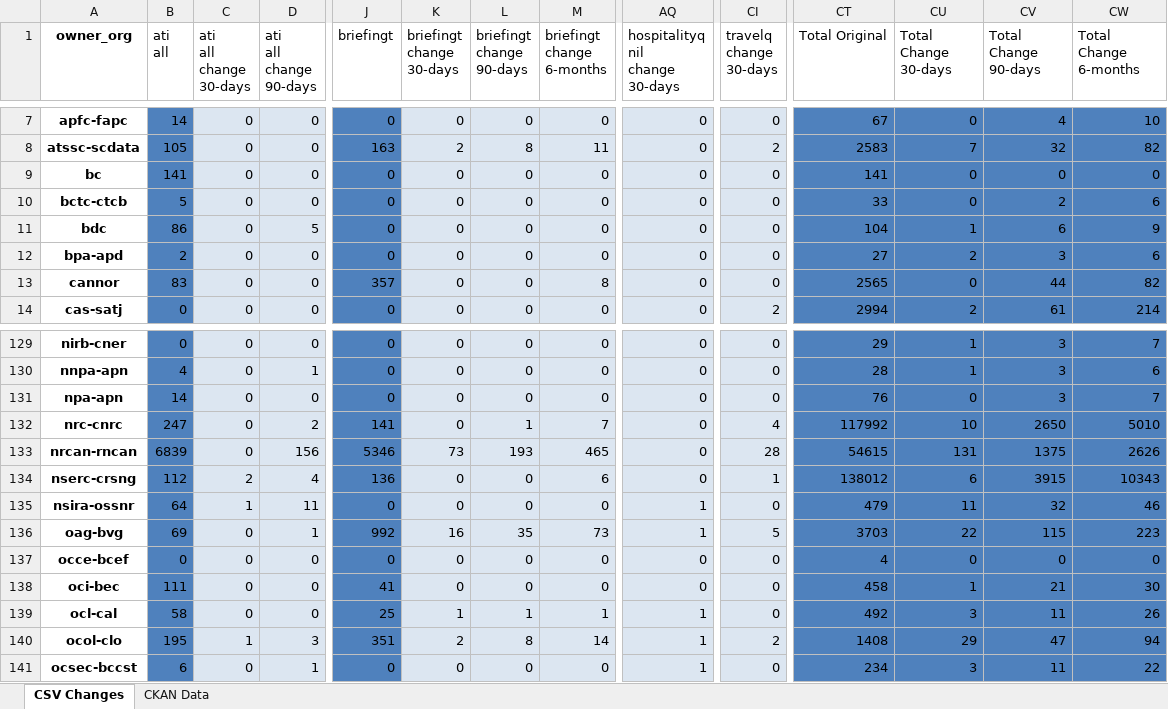
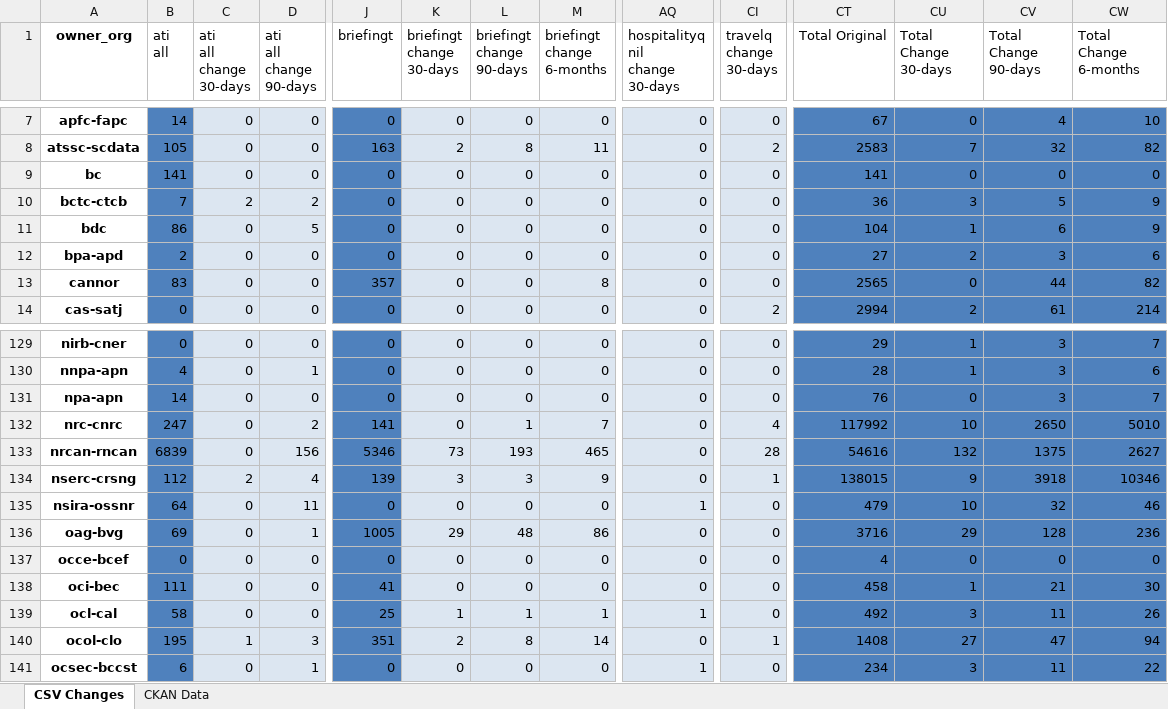
Before and after one commit to PatLittle/analytics-corporate-reporting, an Excel workbook: PD_CHANGES_RPT/PD_Activity.xlsx, sheet CSV Changes, drawn as a sheet; only a part is shown, gaps mark what is left out; values as stored, in another font and other column widths than the file's, no borders; the diff covers the shown part only; the diff names each change by its address in the sheet, - before the commit and + after, or states it on an @@ line.

```diff
--- a/PD_CHANGES_RPT/PD_Activity.xlsx (sheet CSV Changes)
+++ b/PD_CHANGES_RPT/PD_Activity.xlsx (sheet CSV Changes)
-B10 (ati all): 5
+B10 (ati all): 7
-C10 (ati all change 30-days): 0
+C10 (ati all change 30-days): 2
-D10 (ati all change 90-days): 0
+D10 (ati all change 90-days): 2
-CT10 (Total Original): 33
+CT10 (Total Original): 36
-CU10 (Total Change 30-days): 0
+CU10 (Total Change 30-days): 3
-CV10 (Total Change 90-days): 2
+CV10 (Total Change 90-days): 5
-CW10 (Total Change 6-months): 6
+CW10 (Total Change 6-months): 9
-CT133 (Total Original): 54615
+CT133 (Total Original): 54616
-CU133 (Total Change 30-days): 131
+CU133 (Total Change 30-days): 132
-CW133 (Total Change 6-months): 2626
+CW133 (Total Change 6-months): 2627
-J134 (briefingt): 136
+J134 (briefingt): 139
-K134 (briefingt change 30-days): 0
+K134 (briefingt change 30-days): 3
-L134 (briefingt change 90-days): 0
+L134 (briefingt change 90-days): 3
-M134 (briefingt change 6-months): 6
+M134 (briefingt change 6-months): 9
-CT134 (Total Original): 138012
+CT134 (Total Original): 138015
-CU134 (Total Change 30-days): 6
+CU134 (Total Change 30-days): 9
-CV134 (Total Change 90-days): 3915
+CV134 (Total Change 90-days): 3918
-CW134 (Total Change 6-months): 10343
+CW134 (Total Change 6-months): 10346
-C135 (ati all change 30-days): 1
+C135 (ati all change 30-days): 0
-CU135 (Total Change 30-days): 11
+CU135 (Total Change 30-days): 10
-J136 (briefingt): 992
+J136 (briefingt): 1005
-K136 (briefingt change 30-days): 16
+K136 (briefingt change 30-days): 29
-L136 (briefingt change 90-days): 35
+L136 (briefingt change 90-days): 48
-M136 (briefingt change 6-months): 73
+M136 (briefingt change 6-months): 86
-AQ136 (hospitalityq nil change 30-days): 1
+AQ136 (hospitalityq nil change 30-days): 0
-CI136 (travelq change 30-days): 5
+CI136 (travelq change 30-days): 0
-CT136 (Total Original): 3703
+CT136 (Total Original): 3716
-CU136 (Total Change 30-days): 22
+CU136 (Total Change 30-days): 29
-CV136 (Total Change 90-days): 115
+CV136 (Total Change 90-days): 128
-CW136 (Total Change 6-months): 223
+CW136 (Total Change 6-months): 236
-AQ140 (hospitalityq nil change 30-days): 1
+AQ140 (hospitalityq nil change 30-days): 0
-CI140 (travelq change 30-days): 2
+CI140 (travelq change 30-days): 1
-CU140 (Total Change 30-days): 29
+CU140 (Total Change 30-days): 27
```
Also changed, not shown: 293 edited cells elsewhere in this sheet, sheet CKAN Data, 2 other files.
